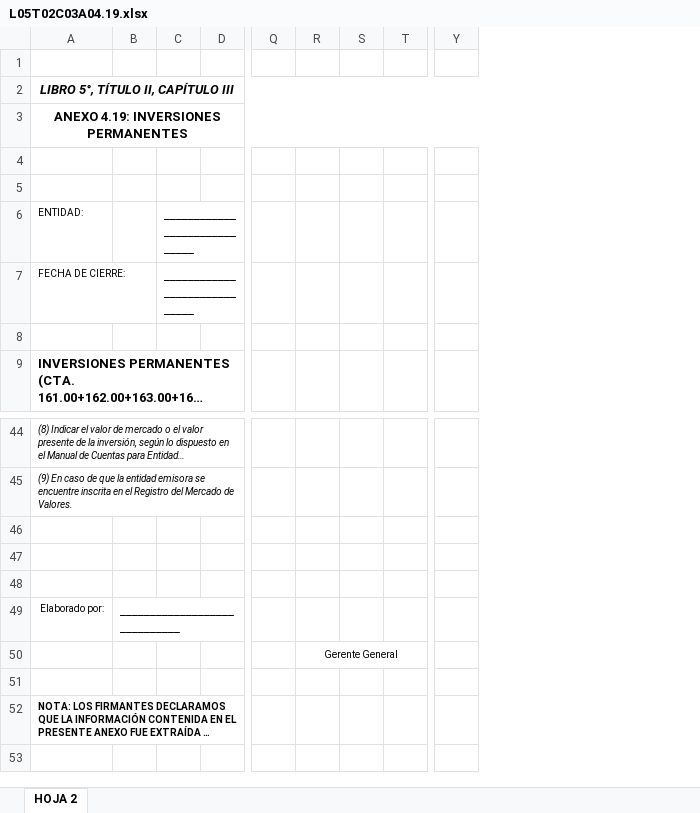
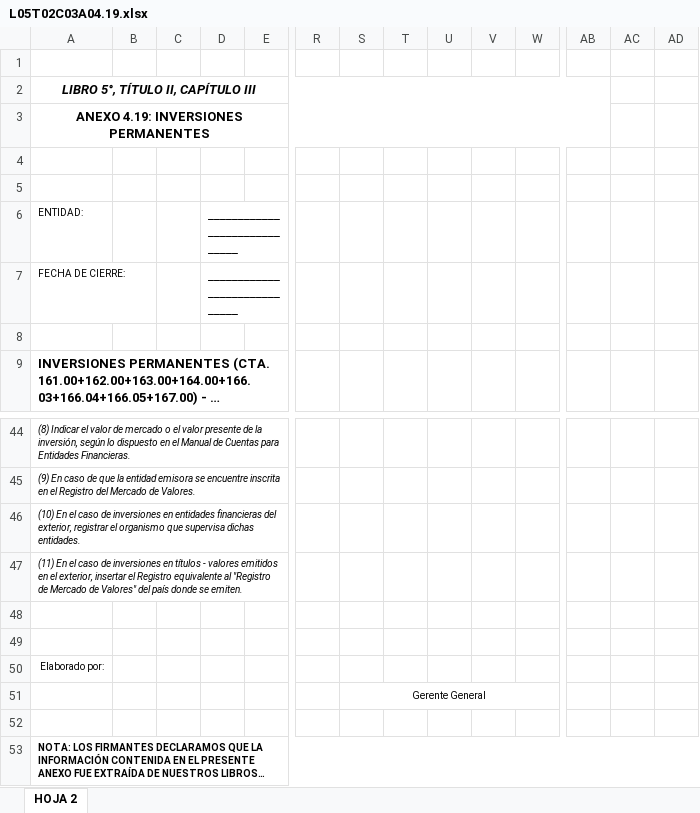
Before and after one commit to garysan/normativaASFI, an Excel workbook: normativa/Anexos/L05T02C03/L05T02C03A04.19.xlsx, sheet HOJA 2, drawn as a sheet; only a part is shown, gaps mark what is left out; long unchanged cells end in …; values as stored, in another font and other column widths than the file's, no borders; removed rows and columns are numbered as before the commit, all else as after; rows hold the shown columns only; the diff names each change by its address in the sheet, - before the commit and + after, or states it on an @@ line.

```diff
--- a/normativa/Anexos/L05T02C03/L05T02C03A04.19.xlsx (sheet HOJA 2)
+++ b/normativa/Anexos/L05T02C03/L05T02C03A04.19.xlsx (sheet HOJA 2)
+column B, empty
+column T, empty
+column U, empty
+column AC, empty
+column AD, empty
+row 46: (10) En el caso de inversiones en entidades financieras del exterior, registrar el organismo que supervisa dichas entidades.
+row 47: (11) En el caso de inversiones en títulos - valores emitidos en el exterior, insertar el Registro equivalente al "Registro de Mercado de Valores" del país donde se emiten.
-row 48: (empty)
-C50: _____________________________
+C50: (empty)
+A53:AD53 merged
```
Also changed, not shown: normativa/Anexos/L05T02C03/L05T02C03A04.3.xlsx, normativa/Anexos/L05T02C03/L05T02C03A04_27.xlsx, 22 other files.
